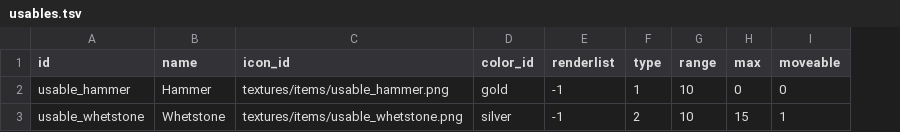
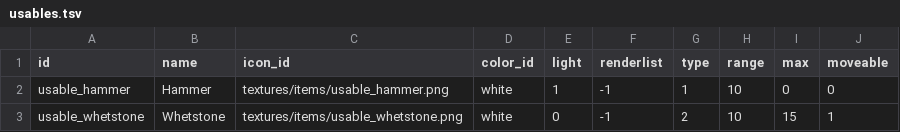
Before and after one commit to ololoken/emptyclip, a TSV file: assets/source/stats/usables.tsv, drawn as a sheet; the diff names each change by its address in the sheet, - before the commit and + after, or states it on an @@ line.

```diff
--- a/assets/source/stats/usables.tsv
+++ b/assets/source/stats/usables.tsv
+column E (light), rows 2-3: 1 | 0
-D2 (color_id): gold
+D2 (color_id): white
-D3 (color_id): silver
+D3 (color_id): white
```
Also changed, not shown: assets/source/stats/itemdrops.tsv, assets/source/stats/monsters.tsv, 16 other files.
